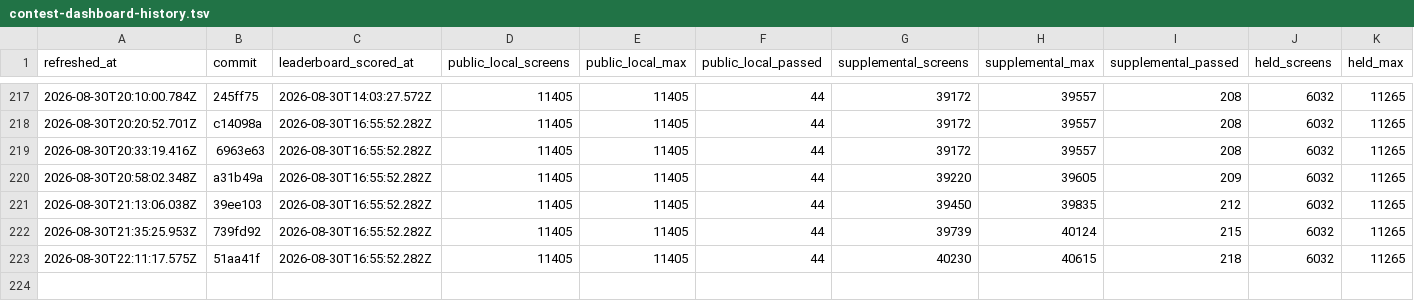
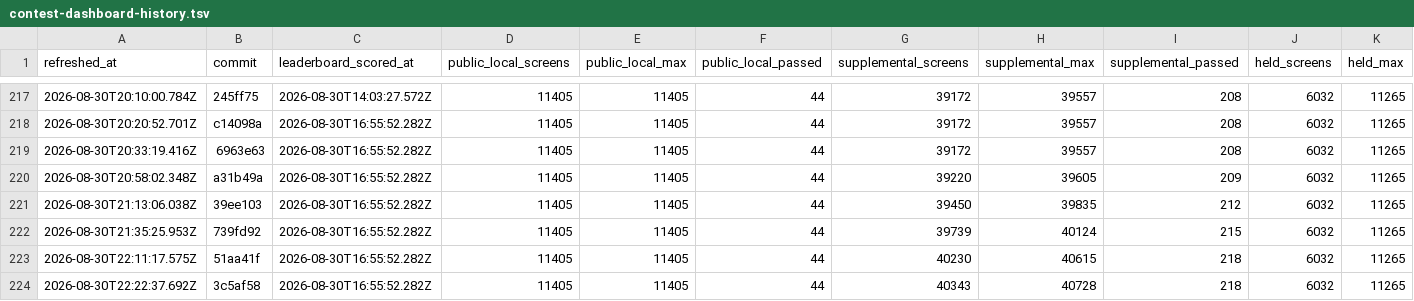
Before and after one commit to rohitgandikota/teleport-contest, a TSV file: docs/plan/contest-dashboard-history.tsv, drawn as a sheet; only a part is shown, gaps mark what is left out; rows hold the shown columns only; the diff names each change by its address in the sheet, - before the commit and + after, or states it on an @@ line.

Commit message:
Update contest parity dashboard

```diff
--- a/docs/plan/contest-dashboard-history.tsv
+++ b/docs/plan/contest-dashboard-history.tsv
+row 224: 2026-08-30T22:22:37.692Z | 3c5af58 | 2026-08-30T16:55:52.282Z | 11405 | 11405 | 44 | 40343 | 40728 | 218 | 6032 | 11265
```
Also changed, not shown: 1 other file.
